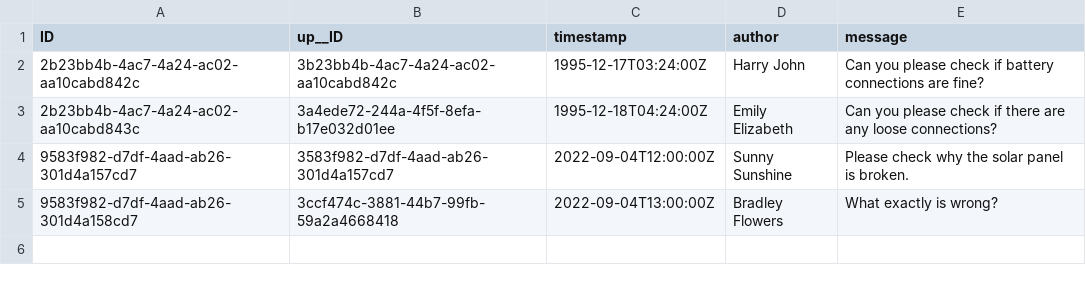
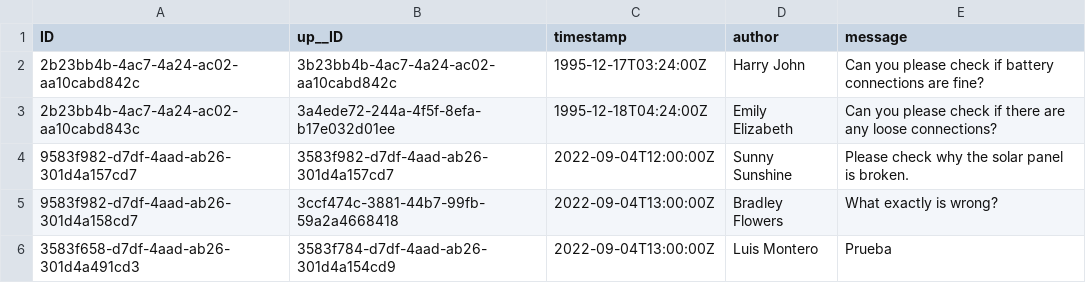
Before and after one commit to tokkto/devcapbizpartner, a CSV file: incident-management/db/data/sap.capire.incidents-Incidents.conversation.csv, drawn as a sheet; the diff names each change by its address in the sheet, - before the commit and + after, or states it on an @@ line.

Commit message:
update data MMM

```diff
--- a/incident-management/db/data/sap.capire.incidents-Incidents.conversation.csv
+++ b/incident-management/db/data/sap.capire.incidents-Incidents.conversation.csv
+row 6: 3583f658-d7df-4aad-ab26-301d4a491cd3 | 3583f784-d7df-4aad-ab26-301d4a154cd9 | 2022-09-04T13:00:00Z | Luis Montero | Prueba
```
Also changed, not shown: incident-management/db/data/sap.capire.incidents-Addresses.csv, incident-management/db/data/sap.capire.incidents-Customers.csv, 8 other files.
